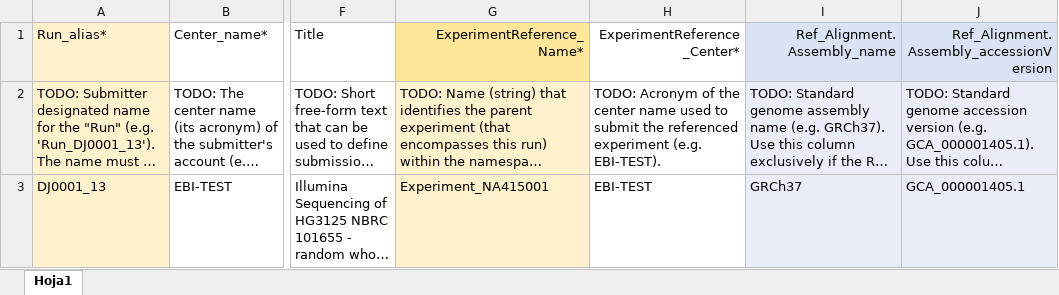
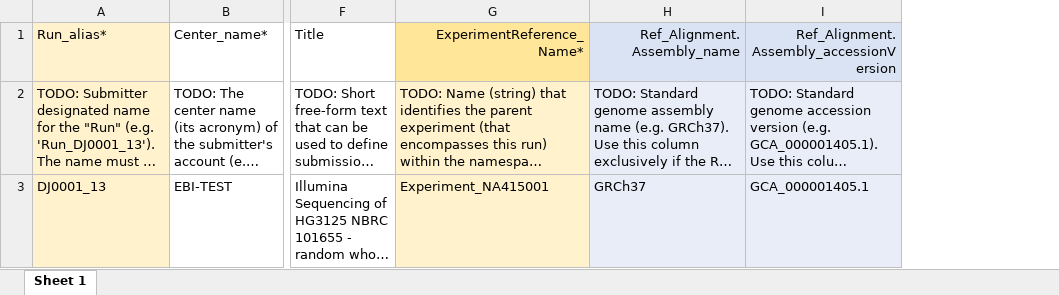
Before and after one commit to EbiEga/ega-metadata-schema, an Excel workbook: templates/sequence-based-metadata/run_template.xlsx, sheet Sheet 1, drawn as a sheet; only a part is shown, gaps mark what is left out; long unchanged cells end in …; values as stored, in another font and other column widths than the file's, no borders; conditional formats not drawn; the diff names each change by its address in the sheet, - before the commit and + after, or states it on an @@ line.

Commit message:
EE-587_First template changes
Based on @malloryfreeberg suggestions I changed:
- The tabs' name
- ExperimentReference_Center attribute (removed)
- The EFO link within samples' template

```diff
--- a/templates/sequence-based-metadata/run_template.xlsx (sheet Sheet 1)
+++ b/templates/sequence-based-metadata/run_template.xlsx (sheet Sheet 1)
-sheet tab: Hoja1
+sheet tab: Sheet 1
-column H, rows 1-3: ExperimentReference_Center* | TODO: Acronym of the center name used to submit the referenced experiment (e.g. EBI-TEST). | EBI-TEST
```
Also changed, not shown: templates/sequence-based-metadata/analysis_template.xlsx, templates/sequence-based-metadata/experiment_template.xlsx, 3 other files.
